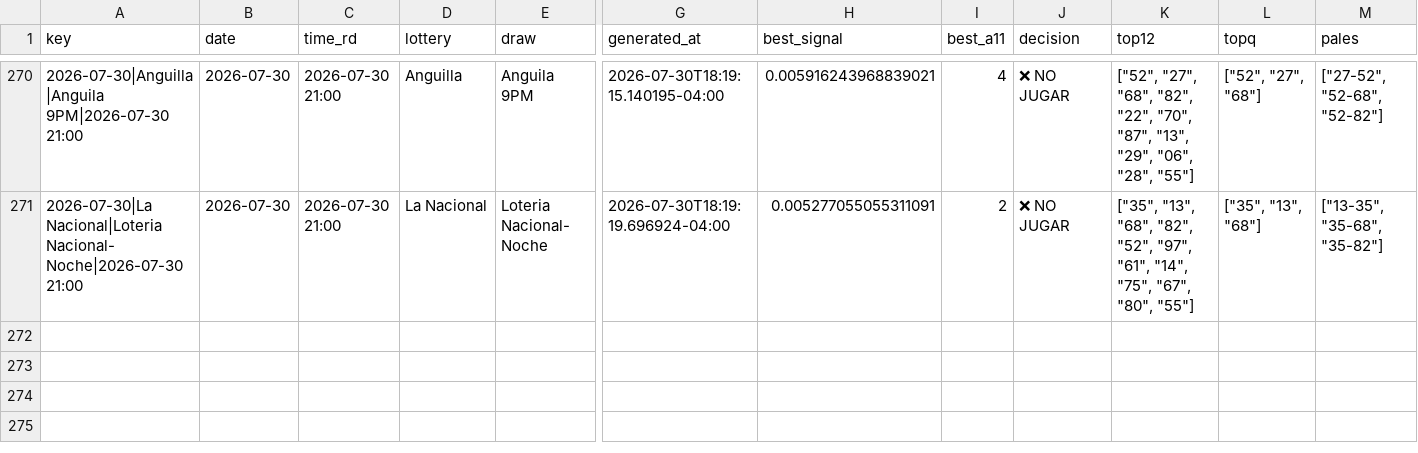
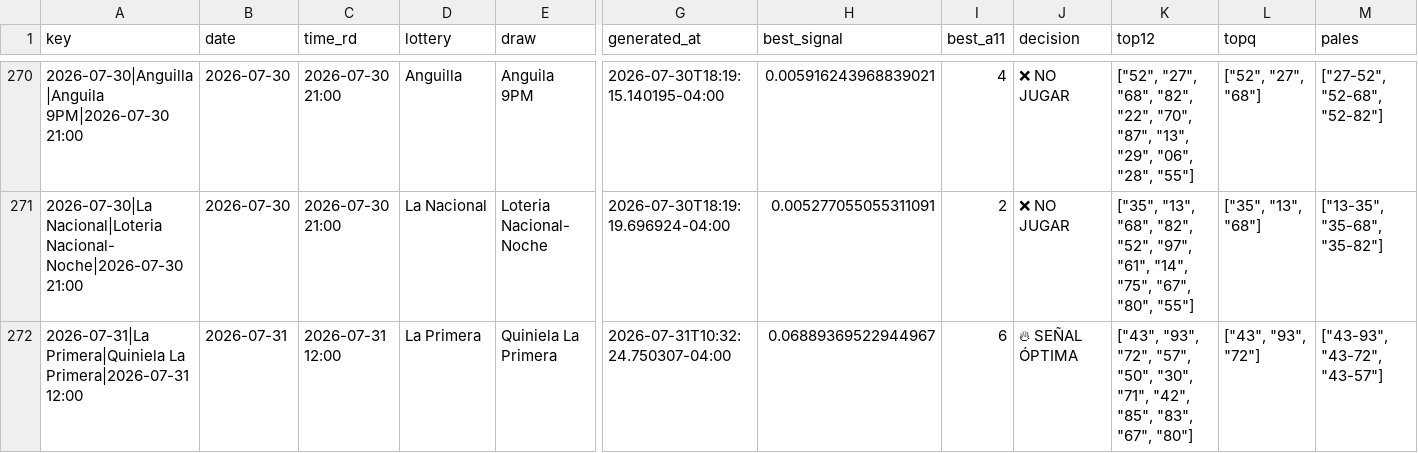
Before and after one commit to carbosota1/CLAUDE-APEX6, a CSV file: data/picks_log.csv, drawn as a sheet; only a part is shown, gaps mark what is left out; rows hold the shown columns only; the diff names each change by its address in the sheet, - before the commit and + after, or states it on an @@ line.

```diff
--- a/data/picks_log.csv
+++ b/data/picks_log.csv
+row 272: 2026-07-31|La Primera|Quiniela La Primera|2026-07-31 12:00 | 2026-07-31 | 2026-07-31 12:00 | La Primera | Quiniela La Primera | 2026-07-31T10:32:24.750307-04:00 | 0.06889369522944967 | 6 | 🔥 SEÑAL ÓPTIMA | ["43", "93", "72", "57", "50", "30", "71", "42", "85", "83", "67", "80"] | ["43", "93", "72"] | ["43-93", "43-72", "43-57"]
```
Also changed, not shown: 3 other files.
